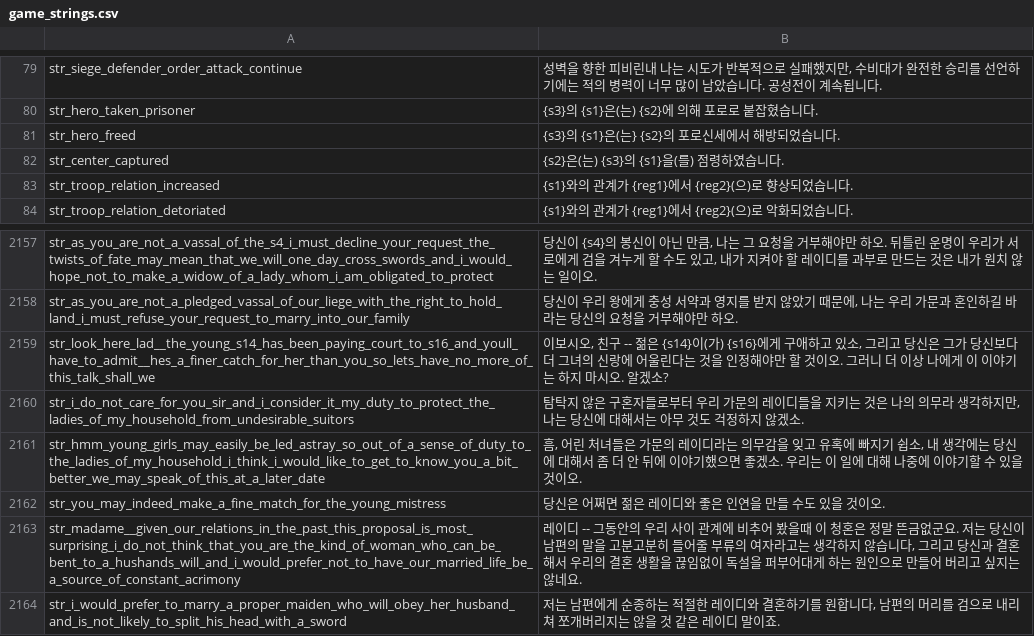
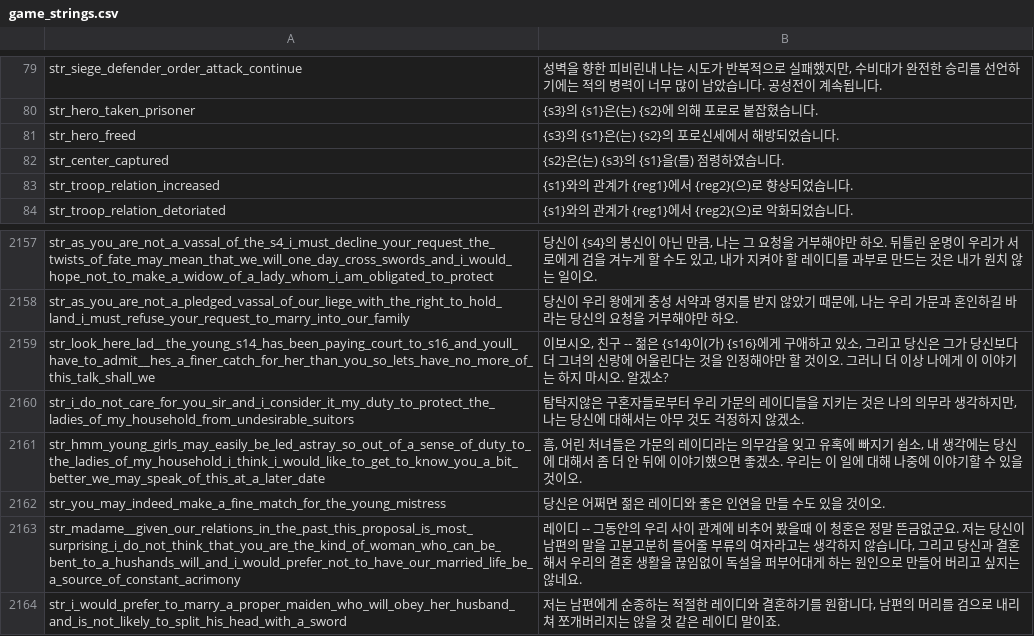
Before and after one commit to 21garam/MB_VikingConquest_R_Korean, a CSV file: languages/en/game_strings.csv, drawn as a sheet; only a part is shown, gaps mark what is left out.

```diff
--- a/languages/en/game_strings.csv
+++ b/languages/en/game_strings.csv
@@ -80,3 +80,3 @@ str_siege_defender_order_attack_continue|성벽을 향한 피비린내 나는
 str_hero_taken_prisoner|{s3}의 {s1}은(는) {s2}에 의해 포로로 붙잡혔습니다.
-str_hero_freed|{s3}의 {s1}은(는} {s2}의 포로신세에서 해방되었습니다.
+str_hero_freed|{s3}의 {s1}은(는) {s2}의 포로신세에서 해방되었습니다.
 str_center_captured|{s2}은(는) {s3}의 {s1}을(를) 점령하였습니다.
@@ -2160,3 +2160,3 @@ str_as_you_are_not_a_pledged_vassal_of_our_liege_with_the_right_to_hold_land_i_m
 str_look_here_lad__the_young_s14_has_been_paying_court_to_s16_and_youll_have_to_admit__hes_a_finer_catch_for_her_than_you_so_lets_have_no_more_of_this_talk_shall_we|이보시오, 친구 -- 젊은 {s14}이(가) {s16}에게 구애하고 있소, 그리고 당신은 그가 당신보다 더 그녀의 신랑에 어울린다는 것을 인정해야만 할 것이오. 그러니 더 이상 나에게 이 이야기는 하지 마시오. 알겠소?
-str_i_do_not_care_for_you_sir_and_i_consider_it_my_duty_to_protect_the_ladies_of_my_household_from_undesirable_suitors|탐탁지 않은 구혼자들로부터 우리 가문의 레이디들을 지키는 것은 나의 의무라 생각하지만, 나는 당신에 대해서는 아무 것도 걱정하지 않겠소.
+str_i_do_not_care_for_you_sir_and_i_consider_it_my_duty_to_protect_the_ladies_of_my_household_from_undesirable_suitors|탐탁지않은 구혼자들로부터 우리 가문의 레이디들을 지키는 것은 나의 의무라 생각하지만, 나는 당신에 대해서는 아무 것도 걱정하지 않겠소.
 str_hmm_young_girls_may_easily_be_led_astray_so_out_of_a_sense_of_duty_to_the_ladies_of_my_household_i_think_i_would_like_to_get_to_know_you_a_bit_better_we_may_speak_of_this_at_a_later_date|흠, 어린 처녀들은 가문의 레이디라는 의무감을 잊고 유혹에 빠지기 쉽소, 내 생각에는 당신에 대해서 좀 더 안 뒤에 이야기했으면 좋겠소. 우리는 이 일에 대해 나중에 이야기할 수 있을 것이오.
```
Also changed, not shown: languages/en/item_kinds.csv, languages/en/troops.csv.
